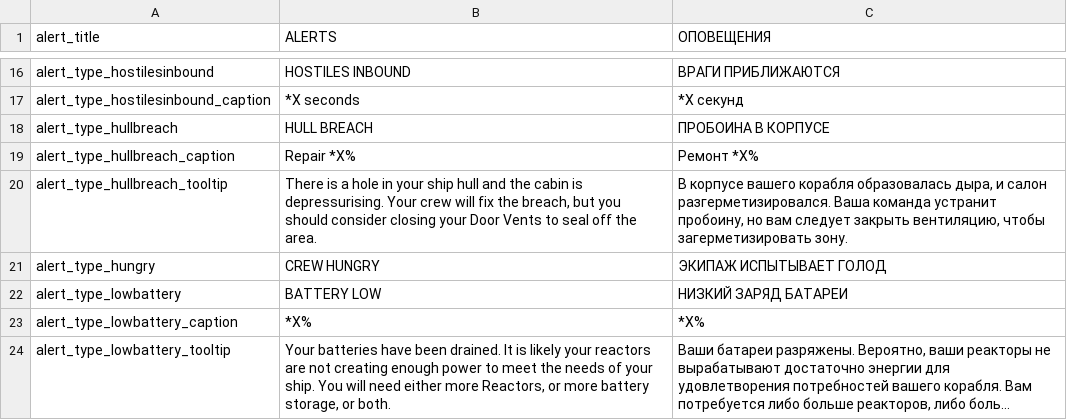
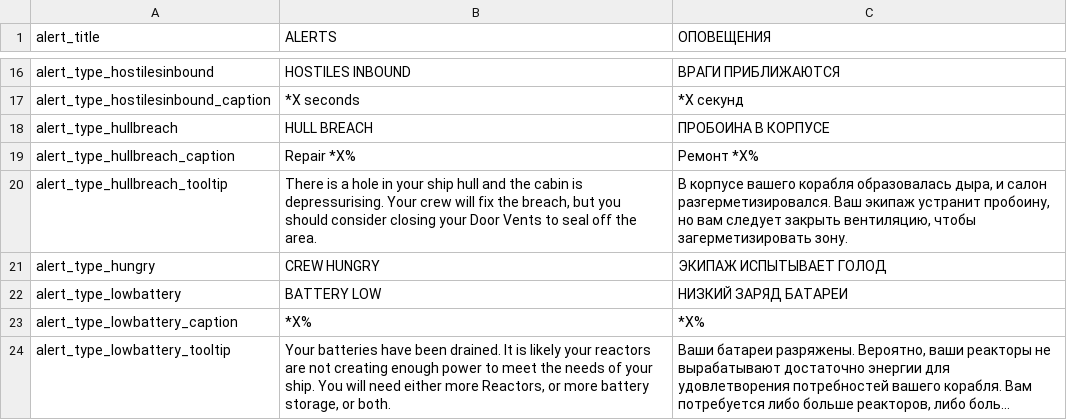
Before and after one commit to skoniks/last-starship-split, a CSV file: language/alert.csv, drawn as a sheet; only a part is shown, gaps mark what is left out; long unchanged cells end in ….

```diff
--- a/language/alert.csv
+++ b/language/alert.csv
@@ -19,3 +19,3 @@ alert_type_hullbreach | HULL BREACH | ПРОБОИНА В КОРПУСЕ
 alert_type_hullbreach_caption | Repair *X% | Ремонт *X%
-alert_type_hullbreach_tooltip | There is a hole in your ship hull and the cabin is depressurising. Your crew will fix the breach, but you should consider closing your Door Vents to seal off the area. | В корпусе вашего корабля образовалась дыра, и салон разгерметизировался. Ваша команда устранит пробоину, но вам следует закрыть вентиляцию, чтобы загерметизировать зону.
+alert_type_hullbreach_tooltip | There is a hole in your ship hull and the cabin is depressurising. Your crew will fix the breach, but you should consider closing your Door Vents to seal off the area. | В корпусе вашего корабля образовалась дыра, и салон разгерметизировался. Ваш экипаж устранит пробоину, но вам следует закрыть вентиляцию, чтобы загерметизировать зону.
 alert_type_hungry | CREW HUNGRY | ЭКИПАЖ ИСПЫТЫВАЕТ ГОЛОД
```
Also changed, not shown: language/_short.csv, language/blackhole.csv, 6 other files.
